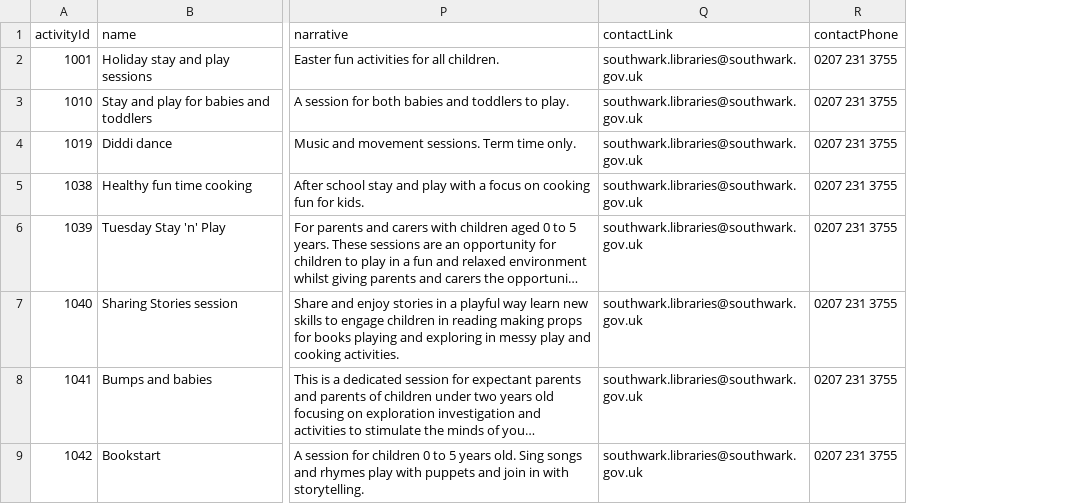
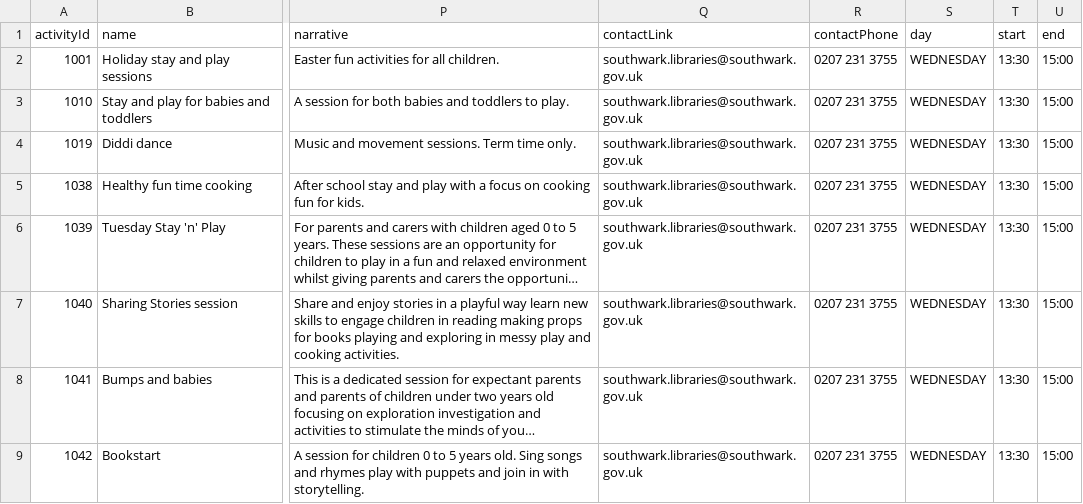
Before and after one commit to chriseisbrown/kids-connect-demo-app, a CSV file: src/main/resources/activities.csv, drawn as a sheet; only a part is shown, gaps mark what is left out; long unchanged cells end in …; the diff names each change by its address in the sheet, - before the commit and + after, or states it on an @@ line.

Commit message:
Add Day and time to Activity

```diff
--- a/src/main/resources/activities.csv
+++ b/src/main/resources/activities.csv
+column S (day), rows 2-9: all WEDNESDAY
+column T (start), rows 2-9: all 13:30
+column U (end), rows 2-9: all 15:00
```
Also changed, not shown: target/classes/activities.csv, 5 other files.
